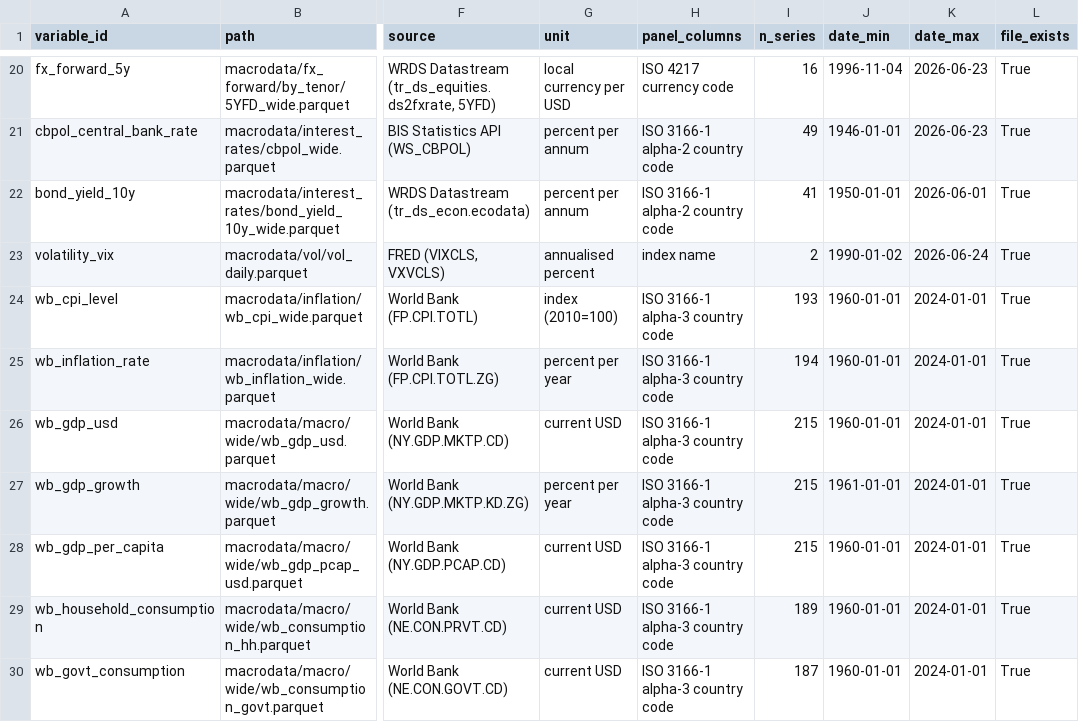
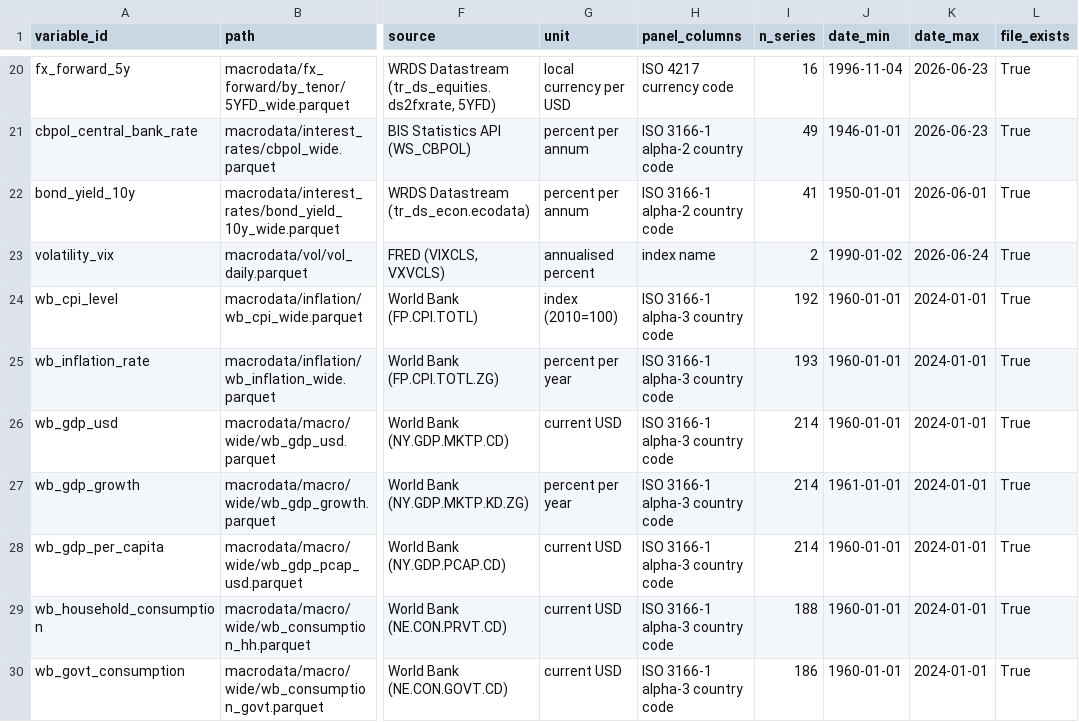
Before and after one commit to aoskolkov/daily-data-pull, a CSV file: variables.csv, drawn as a sheet; only a part is shown, gaps mark what is left out; the diff covers the shown part only; the diff names each change by its address in the sheet, - before the commit and + after, or states it on an @@ line.

```diff
--- a/variables.csv
+++ b/variables.csv
-I24 (n_series): 193
+I24 (n_series): 192
-I25 (n_series): 194
+I25 (n_series): 193
-I26:I28 (n_series): 215
+I26:I28 (n_series): 214
-I29 (n_series): 189
+I29 (n_series): 188
-I30 (n_series): 187
+I30 (n_series): 186
```
Also changed, not shown: 1 added row and 7 edited cells elsewhere in this file, 10 other files.
